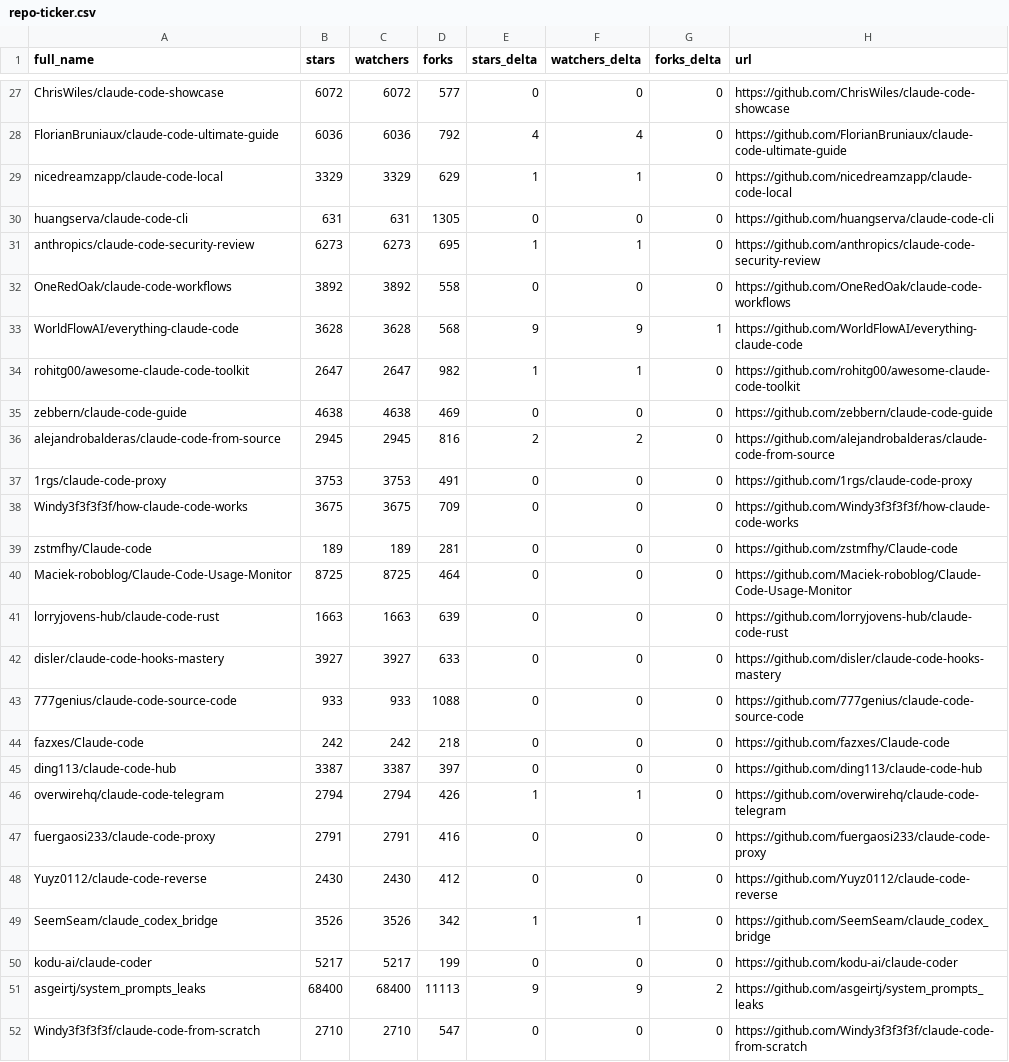
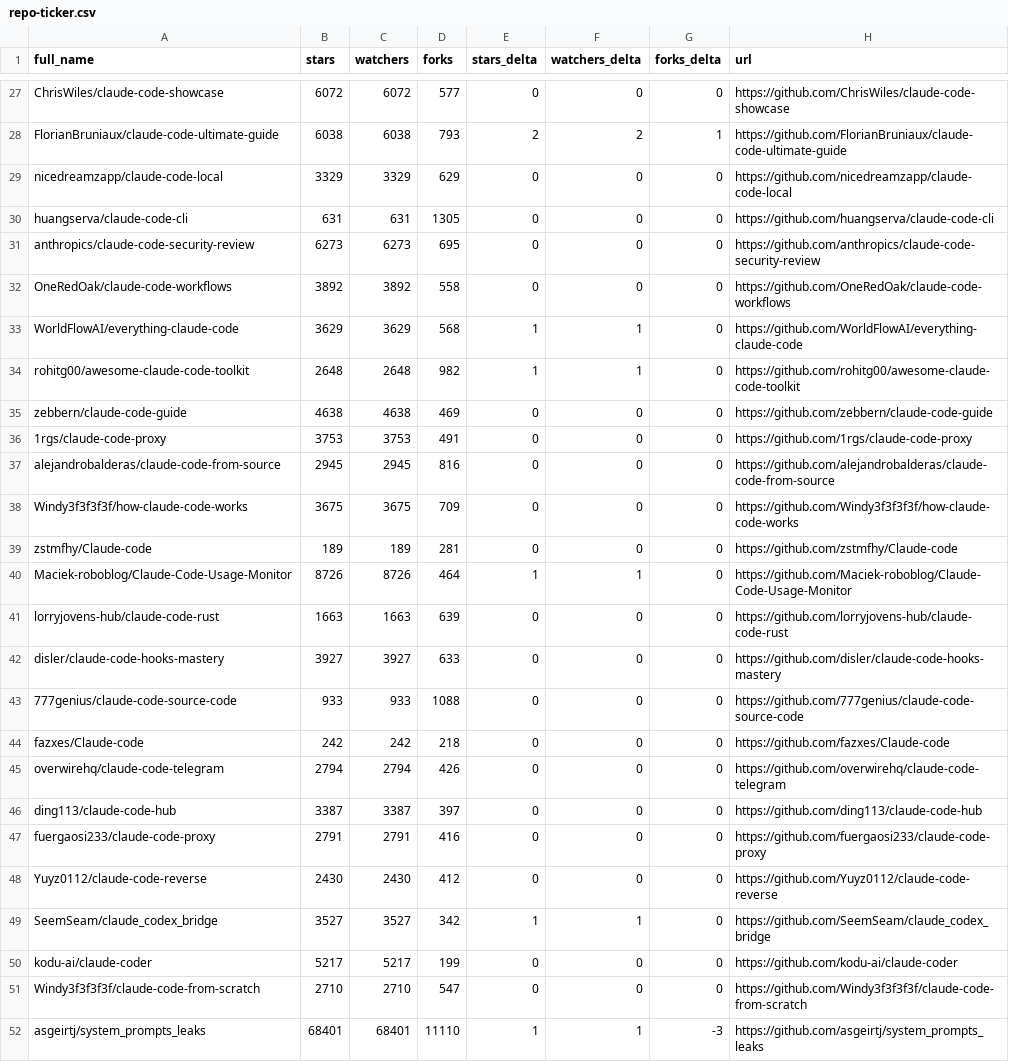
Before and after one commit to EdmondAraujo/awesome-claude-code, a CSV file: data/repo-ticker.csv, drawn as a sheet; only a part is shown, gaps mark what is left out; removed rows and columns are numbered as before the commit, all else as after; the diff covers the shown part only; the diff names each change by its address in the sheet, - before the commit and + after, or states it on an @@ line.

```diff
--- a/data/repo-ticker.csv
+++ b/data/repo-ticker.csv
-B28 (stars): 6036
+B28 (stars): 6038
-C28 (watchers): 6036
+C28 (watchers): 6038
-D28 (forks): 792
+D28 (forks): 793
-E28 (stars_delta): 4
+E28 (stars_delta): 2
-F28 (watchers_delta): 4
+F28 (watchers_delta): 2
-G28 (forks_delta): 0
+G28 (forks_delta): 1
-E29 (stars_delta): 1
+E29 (stars_delta): 0
-F29 (watchers_delta): 1
+F29 (watchers_delta): 0
-E31 (stars_delta): 1
+E31 (stars_delta): 0
-F31 (watchers_delta): 1
+F31 (watchers_delta): 0
-B33 (stars): 3628
+B33 (stars): 3629
-C33 (watchers): 3628
+C33 (watchers): 3629
-E33 (stars_delta): 9
+E33 (stars_delta): 1
-F33 (watchers_delta): 9
+F33 (watchers_delta): 1
-G33 (forks_delta): 1
+G33 (forks_delta): 0
-B34 (stars): 2647
+B34 (stars): 2648
-C34 (watchers): 2647
+C34 (watchers): 2648
-row 36: alejandrobalderas/claude-code-from-source | 2945 | 2945 | 816 | 2 | 2 | 0 | https://github.com/alejandrobalderas/claude-code-from-source
+row 37: alejandrobalderas/claude-code-from-source | 2945 | 2945 | 816 | 0 | 0 | 0 | https://github.com/alejandrobalderas/claude-code-from-source
-B40 (stars): 8725
+B40 (stars): 8726
-C40 (watchers): 8725
+C40 (watchers): 8726
-E40 (stars_delta): 0
+E40 (stars_delta): 1
-F40 (watchers_delta): 0
+F40 (watchers_delta): 1
+row 45: overwirehq/claude-code-telegram | 2794 | 2794 | 426 | 0 | 0 | 0 | https://github.com/overwirehq/claude-code-telegram
-row 46: overwirehq/claude-code-telegram | 2794 | 2794 | 426 | 1 | 1 | 0 | https://github.com/overwirehq/claude-code-telegram
-B49 (stars): 3526
+B49 (stars): 3527
-C49 (watchers): 3526
+C49 (watchers): 3527
-row 51: asgeirtj/system_prompts_leaks | 68400 | 68400 | 11113 | 9 | 9 | 2 | https://github.com/asgeirtj/system_prompts_leaks
+row 52: asgeirtj/system_prompts_leaks | 68401 | 68401 | 11110 | 1 | 1 | -3 | https://github.com/asgeirtj/system_prompts_leaks
```
Also changed, not shown: 2 added rows, 2 removed rows, 1 moved row and 93 edited cells elsewhere in this file, 2 other files.
